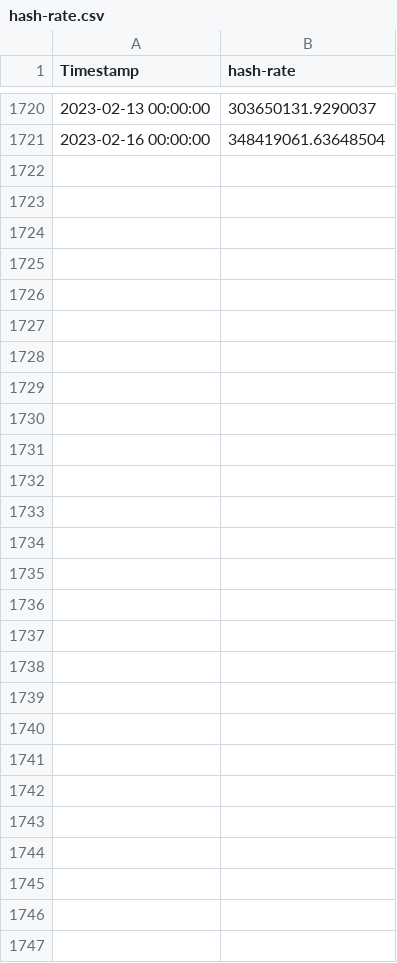
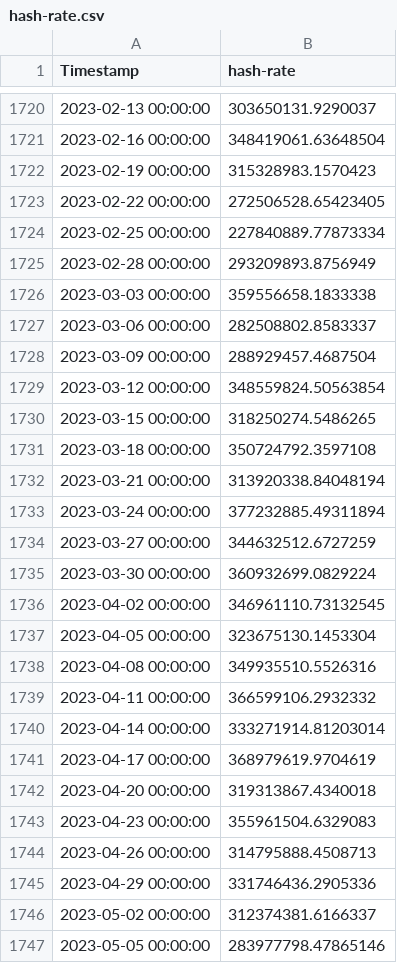
Before and after one commit to QRB-Labs/qrb, a CSV file: analysis/hash-rate.csv, drawn as a sheet; only a part is shown, gaps mark what is left out.

```diff
--- a/analysis/hash-rate.csv
+++ b/analysis/hash-rate.csv
@@ -1721 +1721,27 @@ Timestamp,hash-rate
 2023-02-16 00:00:00,348419061.63648504
+2023-02-19 00:00:00,315328983.1570423
+2023-02-22 00:00:00,272506528.65423405
+2023-02-25 00:00:00,227840889.77873334
+2023-02-28 00:00:00,293209893.8756949
+2023-03-03 00:00:00,359556658.1833338
+2023-03-06 00:00:00,282508802.8583337
+2023-03-09 00:00:00,288929457.4687504
+2023-03-12 00:00:00,348559824.50563854
+2023-03-15 00:00:00,318250274.5486265
+2023-03-18 00:00:00,350724792.3597108
+2023-03-21 00:00:00,313920338.84048194
+2023-03-24 00:00:00,377232885.49311894
+2023-03-27 00:00:00,344632512.6727259
+2023-03-30 00:00:00,360932699.0829224
+2023-04-02 00:00:00,346961110.73132545
+2023-04-05 00:00:00,323675130.1453304
+2023-04-08 00:00:00,349935510.5526316
+2023-04-11 00:00:00,366599106.2932332
+2023-04-14 00:00:00,333271914.81203014
+2023-04-17 00:00:00,368979619.9704619
+2023-04-20 00:00:00,319313867.4340018
+2023-04-23 00:00:00,355961504.6329083
+2023-04-26 00:00:00,314795888.4508713
+2023-04-29 00:00:00,331746436.2905336
+2023-05-02 00:00:00,312374381.6166337
+2023-05-05 00:00:00,283977798.47865146
```
Also changed, not shown: analysis/avg-block-size.csv, analysis/estimated-transaction-volume.csv, 7 other files.
